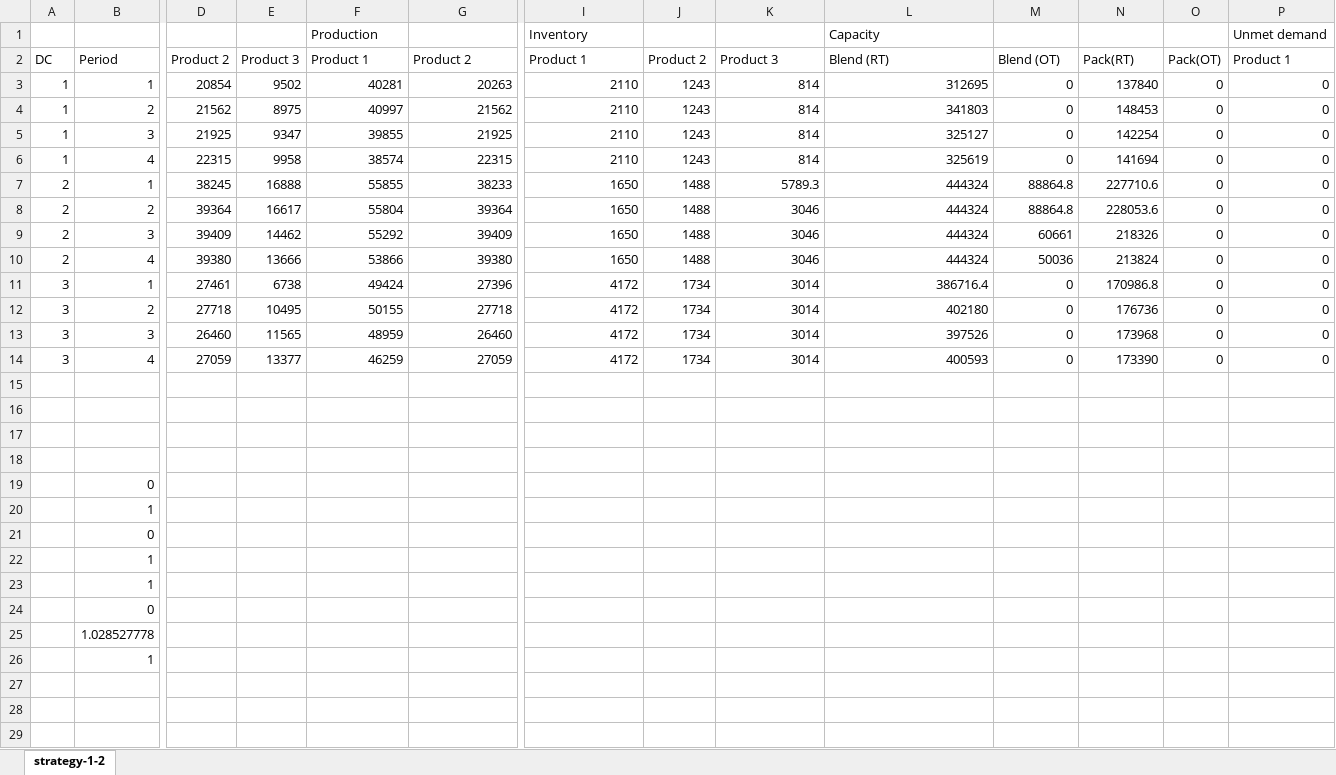
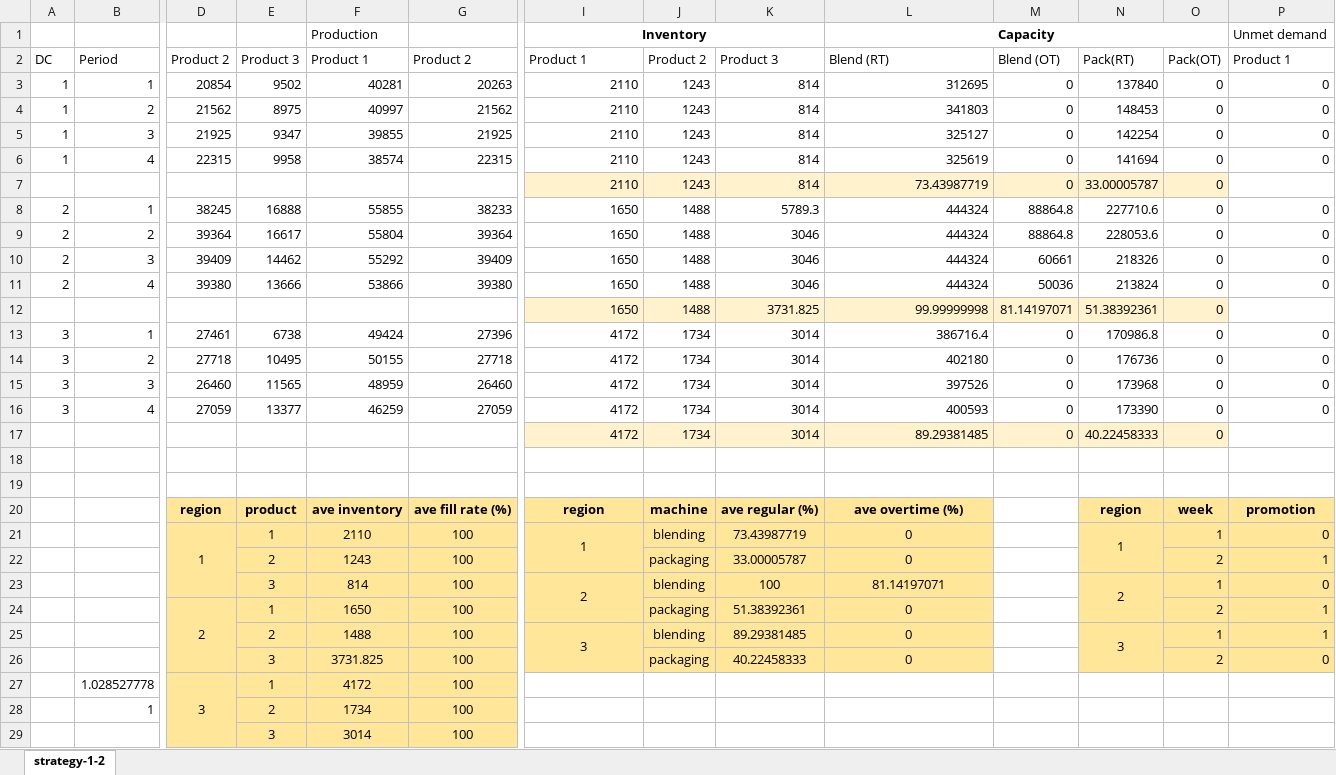
Before and after one commit to edxu96/MatrixOptim.jl, an Excel workbook: examples/network/dtu42380a1/results/strategy-1-2.xlsx, sheet strategy-1-2, drawn as a sheet; only a part is shown, gaps mark what is left out; values as stored, in another font and other column widths than the file's, no borders; removed rows and columns are numbered as before the commit, all else as after; rows hold the shown columns only; the diff names each change by its address in the sheet, - before the commit and + after, or states it on an @@ line.

```diff
--- a/examples/network/dtu42380a1/results/strategy-1-2.xlsx (sheet strategy-1-2)
+++ b/examples/network/dtu42380a1/results/strategy-1-2.xlsx (sheet strategy-1-2)
@@ I1 bold: off → on, alignment: left → center @@
+I1:K1 merged
@@ L1 bold: off → on, alignment: left → center @@
+L1:O1 merged
+row 7:  |  |  |  |  |  | 2110 | 1243 | 814 | 73.43987719 | 0 | 33.00005787 | 0
+row 12:  |  |  |  |  |  | 1650 | 1488 | 3731.825 | 99.99999998 | 81.14197071 | 51.38392361 | 0
+row 17:  |  |  |  |  |  | 4172 | 1734 | 3014 | 89.29381485 | 0 | 40.22458333 | 0
-row 20: (empty)
+row 20:  |  | region | product | ave inventory | ave fill rate (%) | region | machine | ave regular (%) | ave overtime (%) |  | region | week | promotion
-D20:G21 fill: none
+D20:G21 fill: #FFE699
-I20:L21 fill: none
+I20:L21 fill: #FFE699
-N20:P21 fill: none
+N20:P21 fill: #FFE699
-row 21: (empty)
+row 21:  |  | 1 | 1 | 2110 | 100 | 1 | blending | 73.43987719 | 0 |  | 1 | 1 | 0
+D21:D23 merged
+I21:I22 merged
+N21:N22 merged
-row 19:  | 0
-row 20:  | 1
-row 21:  | 0
-row 22:  | 1
-row 23:  | 1
-row 24:  | 0
-row 25:  | 1.028527778
-row 26:  | 1
+row 22:  |  |  | 2 | 1243 | 100 |  | packaging | 33.00005787 | 0 |  |  | 2 | 1
+row 23:  |  |  | 3 | 814 | 100 | 2 | blending | 100 | 81.14197071 |  | 2 | 1 | 0
+row 24:  |  | 2 | 1 | 1650 | 100 |  | packaging | 51.38392361 | 0 |  |  | 2 | 1
+row 25:  |  |  | 2 | 1488 | 100 | 3 | blending | 89.29381485 | 0 |  | 3 | 1 | 1
+row 26:  |  |  | 3 | 3731.825 | 100 |  | packaging | 40.22458333 | 0 |  |  | 2 | 0
+row 27:  | 1.028527778 | 3 | 1 | 4172 | 100
+row 28:  | 1 |  | 2 | 1734 | 100
+row 29:  |  |  | 3 | 3014 | 100
```
Also changed, not shown: examples/network/dtu42380a1/results/promotion.xlsx, examples/network/dtu42380a1/results/strategy-1-1.xlsx.
